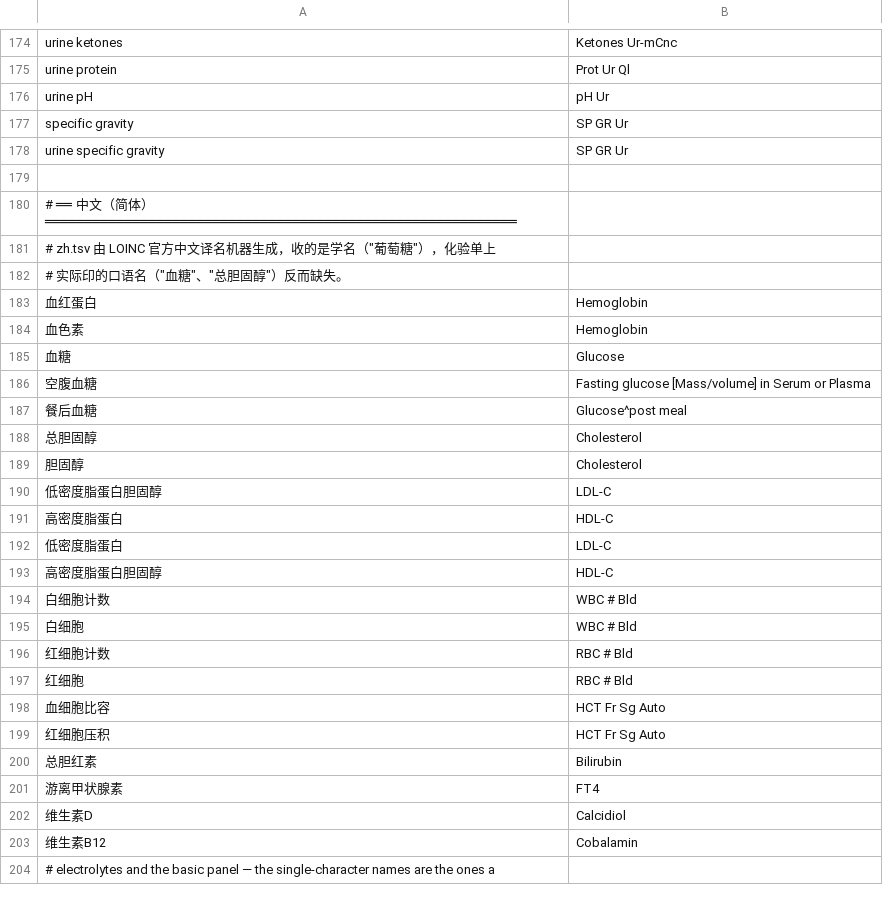
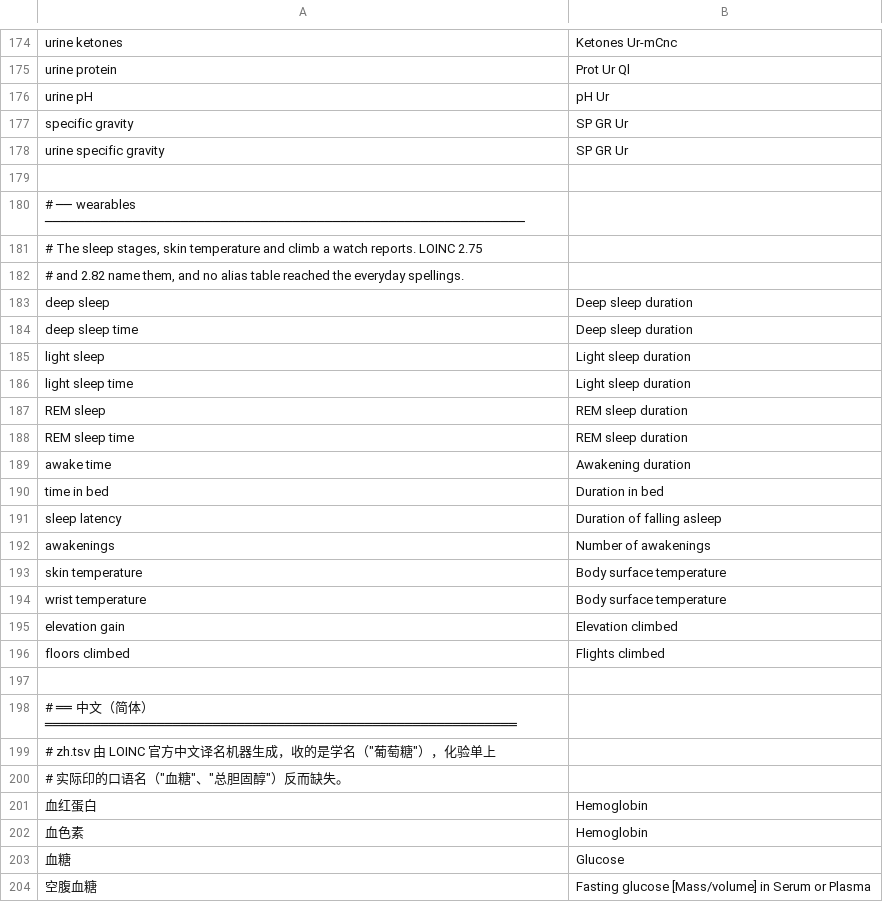
Before and after one commit to thetahealth/mirobody, a TSV file: mirobody/res/resolver_overrides.tsv, drawn as a sheet; only a part is shown, gaps mark what is left out; the shorter side is filled out with more unchanged rows; the diff covers the shown part only.

```diff
--- a/mirobody/res/resolver_overrides.tsv
+++ b/mirobody/res/resolver_overrides.tsv
@@ -179,2 +179,20 @@ urine specific gravity	SP GR Ur
 
+# ── wearables ────────────────────────────────────────────────────────────
+# The sleep stages, skin temperature and climb a watch reports. LOINC 2.75
+# and 2.82 name them, and no alias table reached the everyday spellings.
+deep sleep	Deep sleep duration
+deep sleep time	Deep sleep duration
+light sleep	Light sleep duration
+light sleep time	Light sleep duration
+REM sleep	REM sleep duration
+REM sleep time	REM sleep duration
+awake time	Awakening duration
+time in bed	Duration in bed
+sleep latency	Duration of falling asleep
+awakenings	Number of awakenings
+skin temperature	Body surface temperature
+wrist temperature	Body surface temperature
+elevation gain	Elevation climbed
+floors climbed	Flights climbed
+
 # ══ 中文（简体）═══════════════════════════════════════════════════════════
```
Also changed, not shown: 17 added rows elsewhere in this file, 6 other files.
